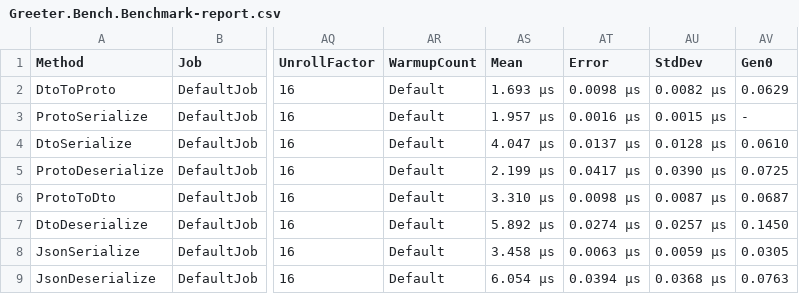
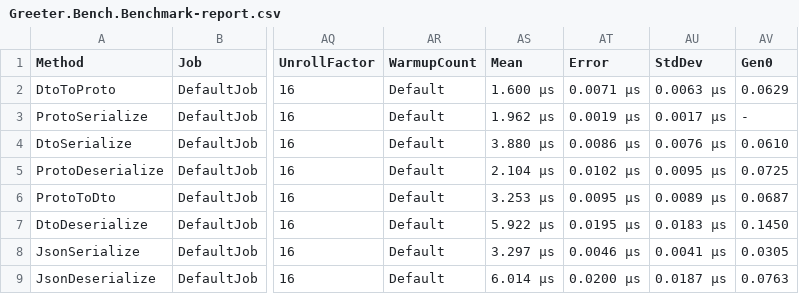
Before and after one commit to EduardSergeev/GreeterService, a CSV file: docs/bench-linux/results/Greeter.Bench.Benchmark-report.csv, drawn as a sheet; only a part is shown, gaps mark what is left out; the diff names each change by its address in the sheet, - before the commit and + after, or states it on an @@ line.

```diff
--- a/docs/bench-linux/results/Greeter.Bench.Benchmark-report.csv
+++ b/docs/bench-linux/results/Greeter.Bench.Benchmark-report.csv
-AS2 (Mean): 1.693 μs
+AS2 (Mean): 1.600 μs
-AT2 (Error): 0.0098 μs
+AT2 (Error): 0.0071 μs
-AU2 (StdDev): 0.0082 μs
+AU2 (StdDev): 0.0063 μs
-AS3 (Mean): 1.957 μs
+AS3 (Mean): 1.962 μs
-AT3 (Error): 0.0016 μs
+AT3 (Error): 0.0019 μs
-AU3 (StdDev): 0.0015 μs
+AU3 (StdDev): 0.0017 μs
-AS4 (Mean): 4.047 μs
+AS4 (Mean): 3.880 μs
-AT4 (Error): 0.0137 μs
+AT4 (Error): 0.0086 μs
-AU4 (StdDev): 0.0128 μs
+AU4 (StdDev): 0.0076 μs
-AS5 (Mean): 2.199 μs
+AS5 (Mean): 2.104 μs
-AT5 (Error): 0.0417 μs
+AT5 (Error): 0.0102 μs
-AU5 (StdDev): 0.0390 μs
+AU5 (StdDev): 0.0095 μs
-AS6 (Mean): 3.310 μs
+AS6 (Mean): 3.253 μs
-AT6 (Error): 0.0098 μs
+AT6 (Error): 0.0095 μs
-AU6 (StdDev): 0.0087 μs
+AU6 (StdDev): 0.0089 μs
-AS7 (Mean): 5.892 μs
+AS7 (Mean): 5.922 μs
-AT7 (Error): 0.0274 μs
+AT7 (Error): 0.0195 μs
-AU7 (StdDev): 0.0257 μs
+AU7 (StdDev): 0.0183 μs
-AS8 (Mean): 3.458 μs
+AS8 (Mean): 3.297 μs
-AT8 (Error): 0.0063 μs
+AT8 (Error): 0.0046 μs
-AU8 (StdDev): 0.0059 μs
+AU8 (StdDev): 0.0041 μs
-AS9 (Mean): 6.054 μs
+AS9 (Mean): 6.014 μs
-AT9 (Error): 0.0394 μs
+AT9 (Error): 0.0200 μs
-AU9 (StdDev): 0.0368 μs
+AU9 (StdDev): 0.0187 μs
```
Also changed, not shown: docs/bench-linux/results/Greeter.Bench.Benchmark-measurements.csv, docs/bench-windows/results/Greeter.Bench.Benchmark-measurements.csv, 12 other files.
